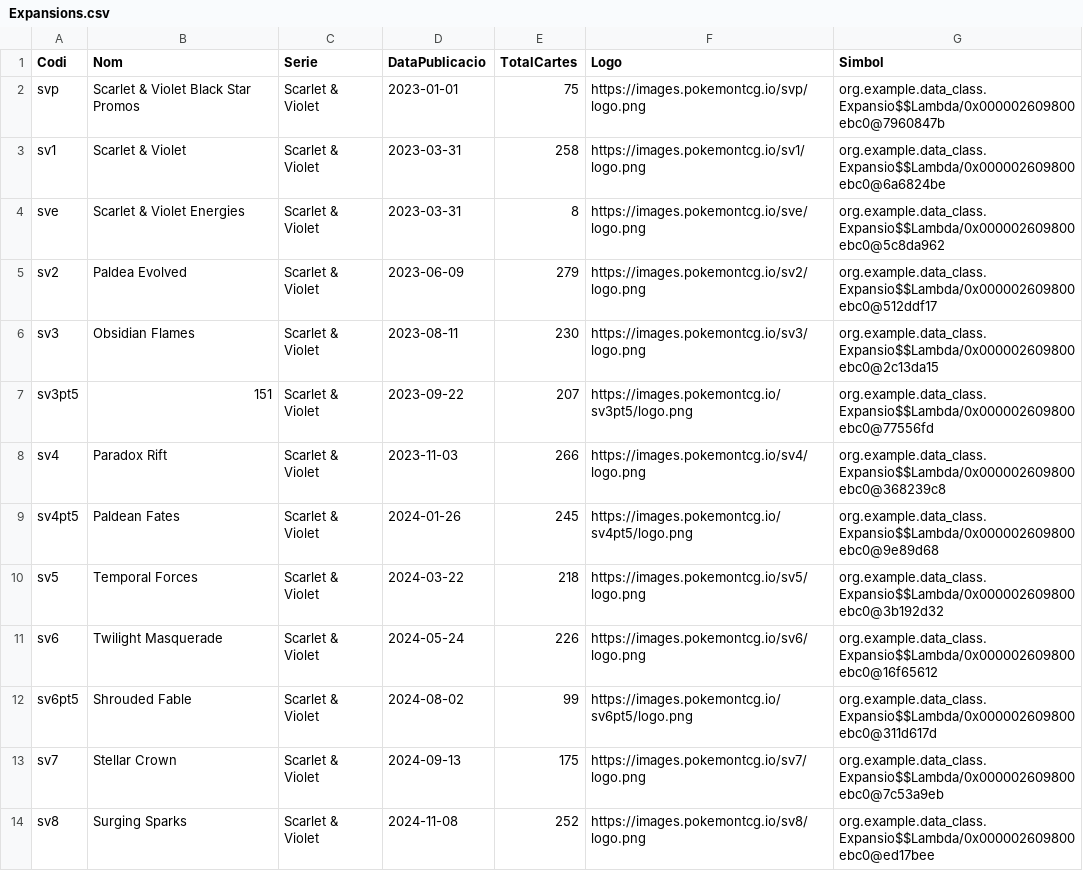
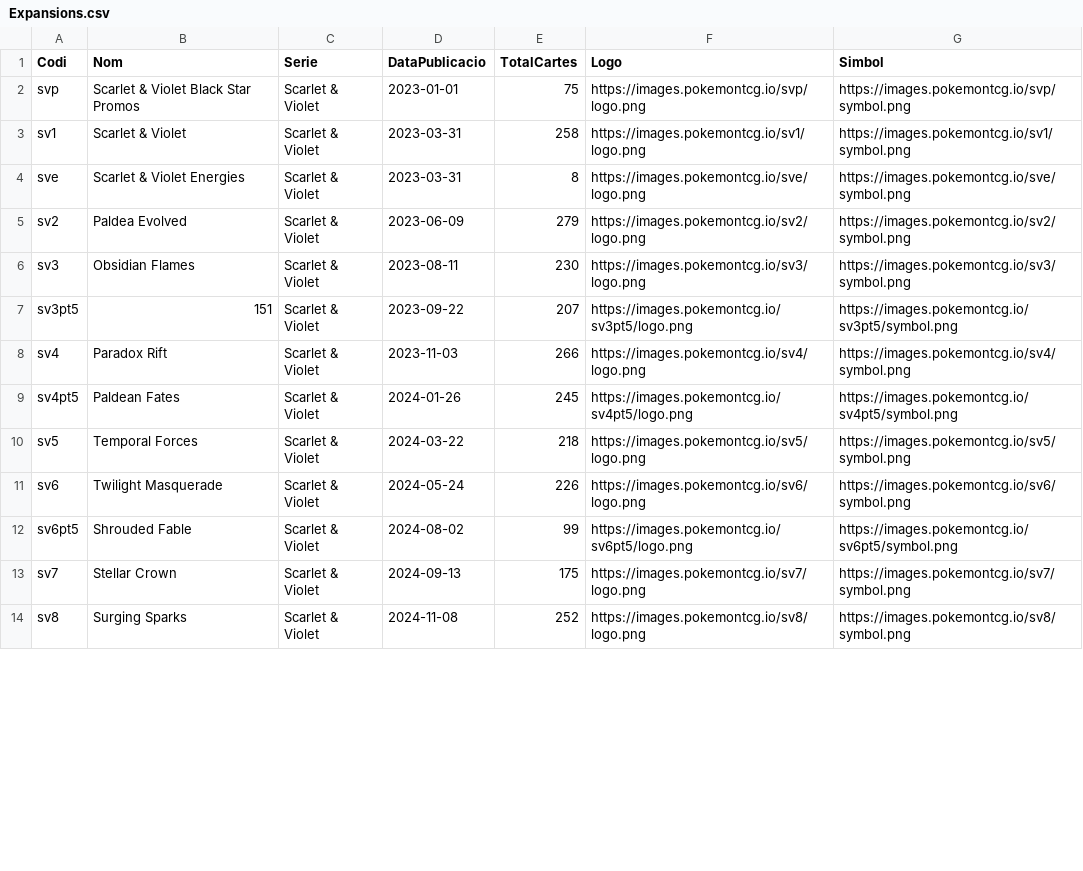
Before and after one commit to guillemci/Studies-Montilivi, a CSV file: DAM2/Llista-4/DadesGuardades/Expansions.csv, drawn as a sheet; only a part is shown; the diff covers the shown part only.

```diff
--- a/DAM2/Llista-4/DadesGuardades/Expansions.csv
+++ b/DAM2/Llista-4/DadesGuardades/Expansions.csv
@@ -1,14 +1,14 @@
 Codi;Nom;Serie;DataPublicacio;TotalCartes;Logo;Simbol
-svp;Scarlet & Violet Black Star Promos;Scarlet & Violet;2023-01-01;75;https://images.pokemontcg.io/svp/logo.png;org.example.data_class.Expansio$$Lambda/0x000002609800ebc0@7960847b
-sv1;Scarlet & Violet;Scarlet & Violet;2023-03-31;258;https://images.pokemontcg.io/sv1/logo.png;org.example.data_class.Expansio$$Lambda/0x000002609800ebc0@6a6824be
-sve;Scarlet & Violet Energies;Scarlet & Violet;2023-03-31;8;https://images.pokemontcg.io/sve/logo.png;org.example.data_class.Expansio$$Lambda/0x000002609800ebc0@5c8da962
-sv2;Paldea Evolved;Scarlet & Violet;2023-06-09;279;https://images.pokemontcg.io/sv2/logo.png;org.example.data_class.Expansio$$Lambda/0x000002609800ebc0@512ddf17
-sv3;Obsidian Flames;Scarlet & Violet;2023-08-11;230;https://images.pokemontcg.io/sv3/logo.png;org.example.data_class.Expansio$$Lambda/0x000002609800ebc0@2c13da15
-sv3pt5;151;Scarlet & Violet;2023-09-22;207;https://images.pokemontcg.io/sv3pt5/logo.png;org.example.data_class.Expansio$$Lambda/0x000002609800ebc0@77556fd
-sv4;Paradox Rift;Scarlet & Violet;2023-11-03;266;https://images.pokemontcg.io/sv4/logo.png;org.example.data_class.Expansio$$Lambda/0x000002609800ebc0@368239c8
-sv4pt5;Paldean Fates;Scarlet & Violet;2024-01-26;245;https://images.pokemontcg.io/sv4pt5/logo.png;org.example.data_class.Expansio$$Lambda/0x000002609800ebc0@9e89d68
-sv5;Temporal Forces;Scarlet & Violet;2024-03-22;218;https://images.pokemontcg.io/sv5/logo.png;org.example.data_class.Expansio$$Lambda/0x000002609800ebc0@3b192d32
-sv6;Twilight Masquerade;Scarlet & Violet;2024-05-24;226;https://images.pokemontcg.io/sv6/logo.png;org.example.data_class.Expansio$$Lambda/0x000002609800ebc0@16f65612
-sv6pt5;Shrouded Fable;Scarlet & Violet;2024-08-02;99;https://images.pokemontcg.io/sv6pt5/logo.png;org.example.data_class.Expansio$$Lambda/0x000002609800ebc0@311d617d
-sv7;Stellar Crown;Scarlet & Violet;2024-09-13;175;https://images.pokemontcg.io/sv7/logo.png;org.example.data_class.Expansio$$Lambda/0x000002609800ebc0@7c53a9eb
-sv8;Surging Sparks;Scarlet & Violet;2024-11-08;252;https://images.pokemontcg.io/sv8/logo.png;org.example.data_class.Expansio$$Lambda/0x000002609800ebc0@ed17bee
+svp;Scarlet & Violet Black Star Promos;Scarlet & Violet;2023-01-01;75;https://images.pokemontcg.io/svp/logo.png;https://images.pokemontcg.io/svp/symbol.png
+sv1;Scarlet & Violet;Scarlet & Violet;2023-03-31;258;https://images.pokemontcg.io/sv1/logo.png;https://images.pokemontcg.io/sv1/symbol.png
+sve;Scarlet & Violet Energies;Scarlet & Violet;2023-03-31;8;https://images.pokemontcg.io/sve/logo.png;https://images.pokemontcg.io/sve/symbol.png
+sv2;Paldea Evolved;Scarlet & Violet;2023-06-09;279;https://images.pokemontcg.io/sv2/logo.png;https://images.pokemontcg.io/sv2/symbol.png
+sv3;Obsidian Flames;Scarlet & Violet;2023-08-11;230;https://images.pokemontcg.io/sv3/logo.png;https://images.pokemontcg.io/sv3/symbol.png
+sv3pt5;151;Scarlet & Violet;2023-09-22;207;https://images.pokemontcg.io/sv3pt5/logo.png;https://images.pokemontcg.io/sv3pt5/symbol.png
+sv4;Paradox Rift;Scarlet & Violet;2023-11-03;266;https://images.pokemontcg.io/sv4/logo.png;https://images.pokemontcg.io/sv4/symbol.png
+sv4pt5;Paldean Fates;Scarlet & Violet;2024-01-26;245;https://images.pokemontcg.io/sv4pt5/logo.png;https://images.pokemontcg.io/sv4pt5/symbol.png
+sv5;Temporal Forces;Scarlet & Violet;2024-03-22;218;https://images.pokemontcg.io/sv5/logo.png;https://images.pokemontcg.io/sv5/symbol.png
+sv6;Twilight Masquerade;Scarlet & Violet;2024-05-24;226;https://images.pokemontcg.io/sv6/logo.png;https://images.pokemontcg.io/sv6/symbol.png
+sv6pt5;Shrouded Fable;Scarlet & Violet;2024-08-02;99;https://images.pokemontcg.io/sv6pt5/logo.png;https://images.pokemontcg.io/sv6pt5/symbol.png
+sv7;Stellar Crown;Scarlet & Violet;2024-09-13;175;https://images.pokemontcg.io/sv7/logo.png;https://images.pokemontcg.io/sv7/symbol.png
+sv8;Surging Sparks;Scarlet & Violet;2024-11-08;252;https://images.pokemontcg.io/sv8/logo.png;https://images.pokemontcg.io/sv8/symbol.png
```
Also changed, not shown: 12 edited cells elsewhere in this file, 11 other files.
